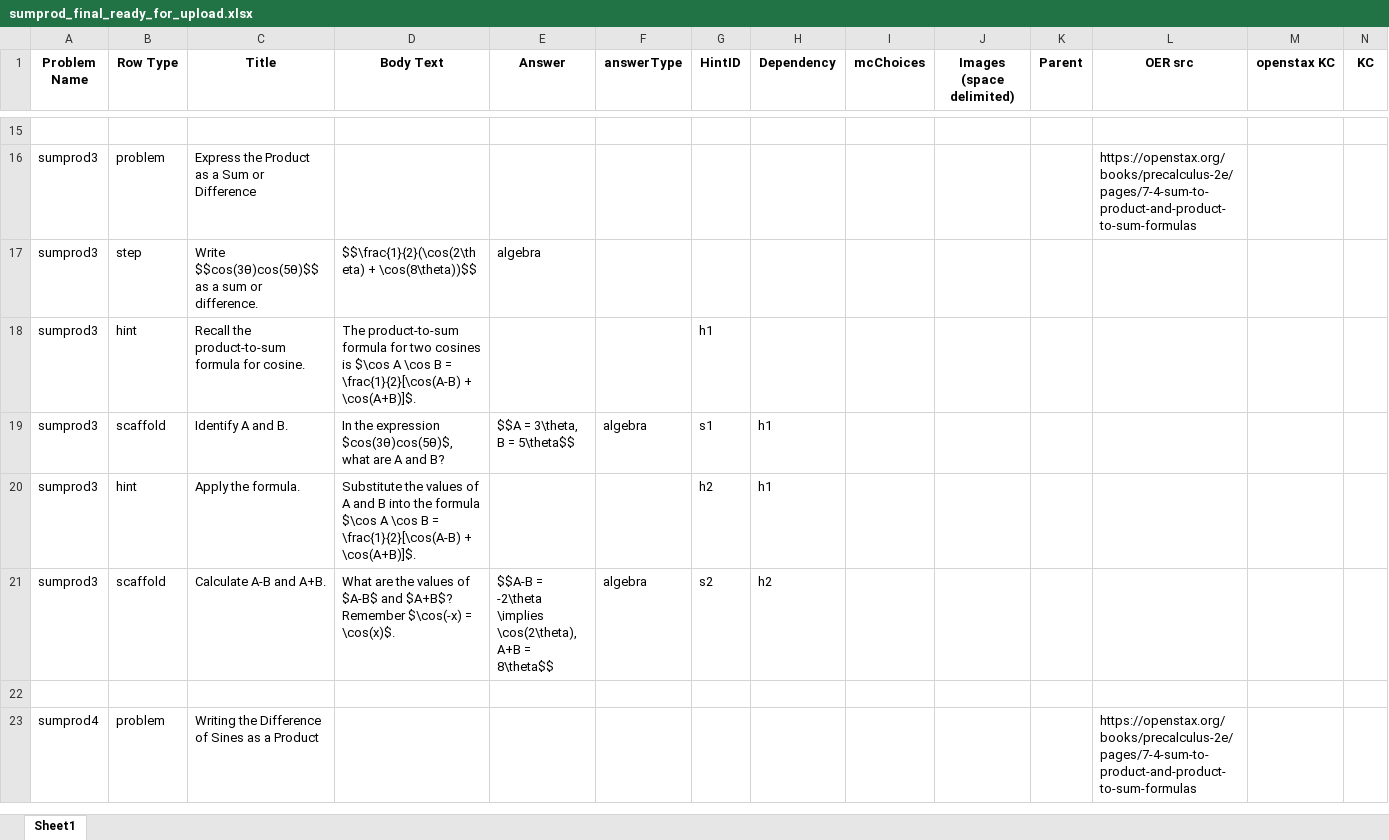
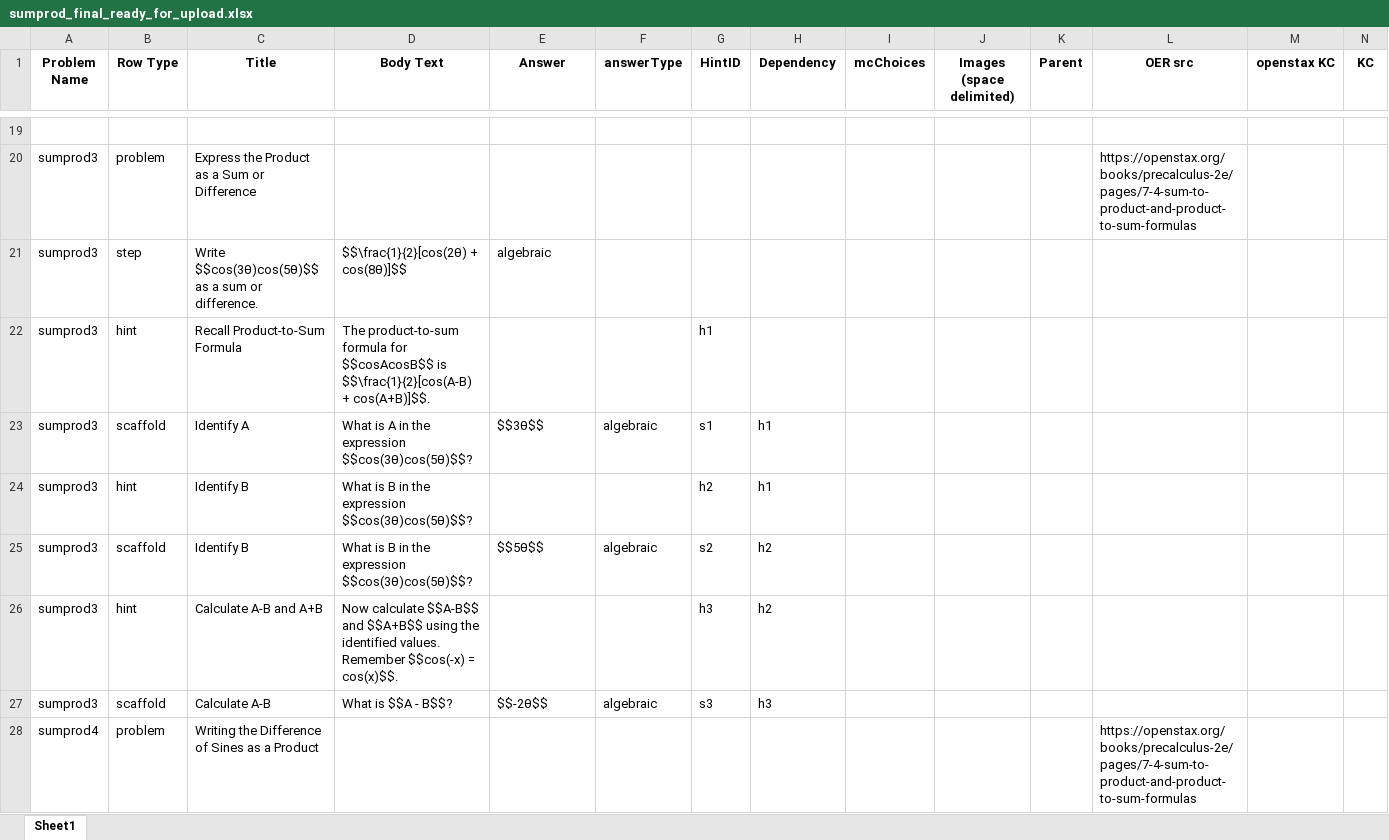
Before and after one commit to vkhans07/oa-tutor-workflow-automation, an Excel workbook: sumprod_final_ready_for_upload.xlsx, sheet Sheet1, drawn as a sheet; only a part is shown, gaps mark what is left out; values as stored, in another font and other column widths than the file's, no borders; addresses are those after the commit; rows hold the shown columns only; the diff covers the shown part only; the diff names each change by its address in the sheet, - before the commit and + after, or states it on an @@ line.

```diff
--- a/sumprod_final_ready_for_upload.xlsx (sheet Sheet1)
+++ b/sumprod_final_ready_for_upload.xlsx (sheet Sheet1)
-D21 (Body Text): $$\frac{1}{2}(\cos(2\theta) + \cos(8\theta))$$
+D21 (Body Text): $$\frac{1}{2}[cos(2θ) + cos(8θ)]$$
-E21 (Answer): algebra
+E21 (Answer): algebraic
-C22 (Title): Recall the product-to-sum formula for cosine.
+C22 (Title): Recall Product-to-Sum Formula
-D22 (Body Text): …formula for two cosines is $\cos A \cos B = \frac{1}{2}[\cos(A-B) + \cos(A+B)]$.
+D22 (Body Text): …formula for $$cosAcosB$$ is $$\frac{1}{2}[cos(A-B) + cos(A+B)]$$.
-C23 (Title): Identify A and B.
+C23 (Title): Identify A
-D23 (Body Text): In the expression $cos(3θ)cos(5θ)$, what are A and B?
+D23 (Body Text): What is A in the expression $$cos(3θ)cos(5θ)$$?
-E23 (Answer): $$A = 3\theta, B = 5\theta$$
+E23 (Answer): $$3θ$$
-F23 (answerType): algebra
+F23 (answerType): algebraic
-C24 (Title): Apply the formula.
+C24 (Title): Identify B
-D24 (Body Text): Substitute the values of A and B into the formula $\cos A \cos B = \frac{1}{2}[\cos(A-B) + \cos(A+B)]$.
+D24 (Body Text): What is B in the expression $$cos(3θ)cos(5θ)$$?
-C25 (Title): Calculate A-B and A+B.
+C25 (Title): Identify B
-D25 (Body Text): What are the values of $A-B$ and $A+B$? Remember $\cos(-x) = \cos(x)$.
+D25 (Body Text): What is B in the expression $$cos(3θ)cos(5θ)$$?
-E25 (Answer): $$A-B = -2\theta \implies \cos(2\theta), A+B = 8\theta$$
+E25 (Answer): $$5θ$$
-F25 (answerType): algebra
+F25 (answerType): algebraic
-row 26: (empty)
+row 26: sumprod3 | hint | Calculate A-B and A+B | Now calculate $$A-B$$ and $$A+B$$ using the identified values. Remember $$cos(-x) = cos(x)$$. |  |  | h3 | h2
+row 27: sumprod3 | scaffold | Calculate A-B | What is $$A - B$$? | $$-2θ$$ | algebraic | s3 | h3
```
Also changed, not shown: 8 added rows, 3 removed rows and 124 edited cells elsewhere in this sheet, angle_examples.xlsx, angle_final_ready_for_upload.xlsx, 5 other files.
